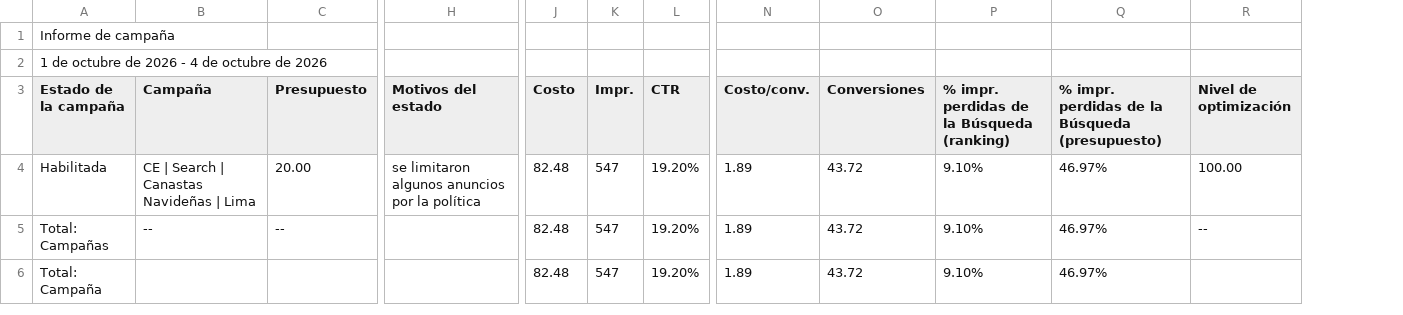
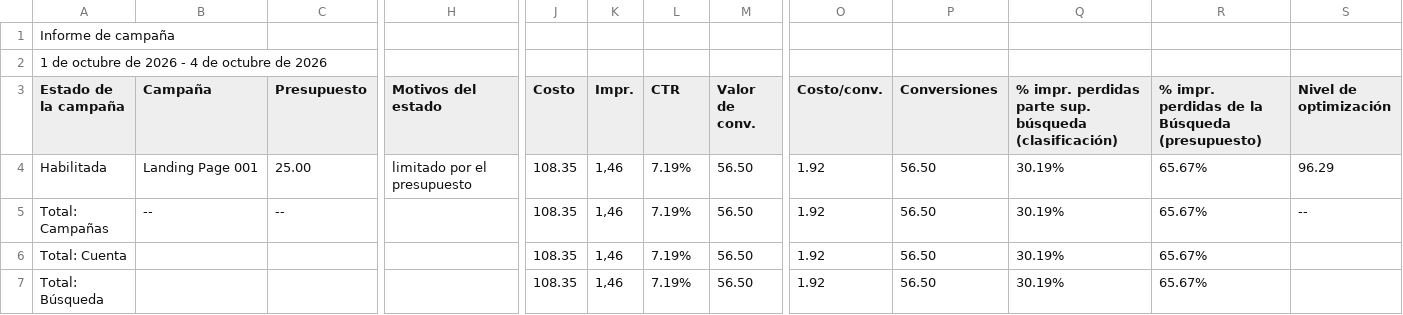
Before and after one commit to jorgeluis666/SUMI, a CSV file: data/csv-backups/drive/SUMI octubre 2026.csv, drawn as a sheet; only a part is shown, gaps mark what is left out; removed rows and columns are numbered as before the commit, all else as after; rows hold the shown columns only; the diff names each change by its address in the sheet, - before the commit and + after, or states it on an @@ line.

```diff
--- a/data/csv-backups/drive/SUMI octubre 2026.csv
+++ b/data/csv-backups/drive/SUMI octubre 2026.csv
+column M (Valor de conv.), rows 4-5: 56.50 | 56.50
-column P, rows 3-5: % impr. perdidas de la Búsqueda (ranking) | 9.10% | 9.10%
+column Q, rows 3-5: % impr. perdidas parte sup. búsqueda (clasificación) | 30.19% | 30.19%
-B4 (Campaña): CE | Search | Canastas Navideñas | Lima
+B4 (Campaña): Landing Page 001
-C4 (Presupuesto): 20.00
+C4 (Presupuesto): 25.00
-H4 (Motivos del estado): se limitaron algunos anuncios por la política
+H4 (Motivos del estado): limitado por el presupuesto
-J4:J5 (Costo): 82.48
+J4:J5 (Costo): 108.35
-K4:K5 (Impr.): 547
+K4:K5 (Impr.): 1,46
-L4:L5 (CTR): 19.20%
+L4:L5 (CTR): 7.19%
-O4:O5 (Costo/conv.): 1.89
+O4:O5 (Costo/conv.): 1.92
-P4:P5 (Conversiones): 43.72
+P4:P5 (Conversiones): 56.50
-R4:R5: 46.97%
+R4:R5: 65.67%
-S4 (Nivel de optimización): 100.00
+S4 (Nivel de optimización): 96.29
-row 6: Total: Campaña |  |  |  | 82.48 | 547 | 19.20% | 1.89 | 43.72 | 9.10% | 46.97%
+row 6: Total: Cuenta |  |  |  | 108.35 | 1,46 | 7.19% | 56.50 | 1.92 | 56.50 | 30.19% | 65.67%
+row 7: Total: Búsqueda |  |  |  | 108.35 | 1,46 | 7.19% | 56.50 | 1.92 | 56.50 | 30.19% | 65.67%
```
Also changed, not shown: 2 other files.
